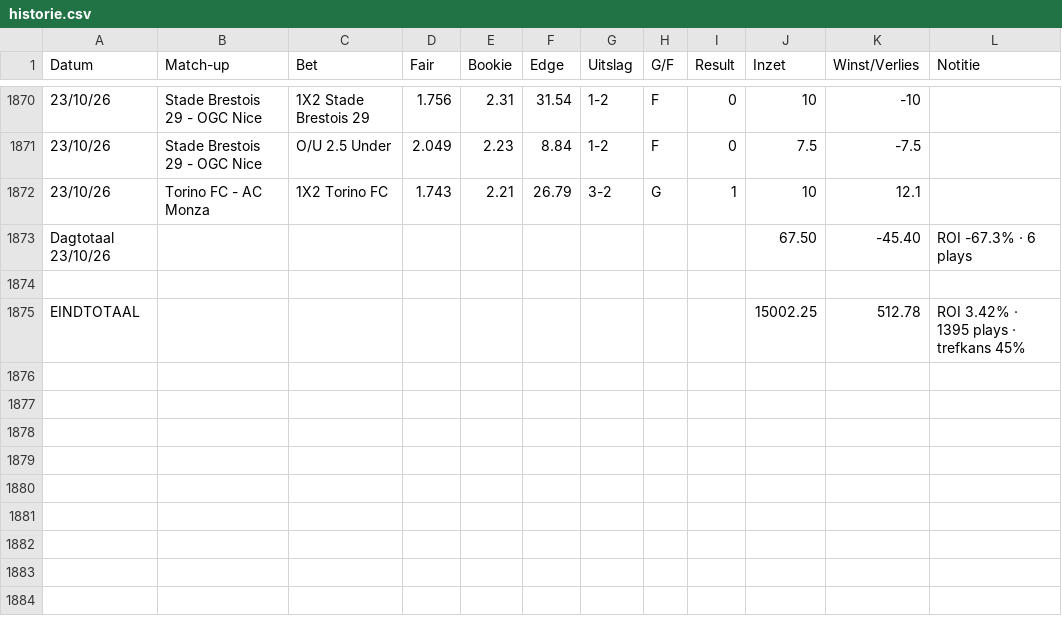
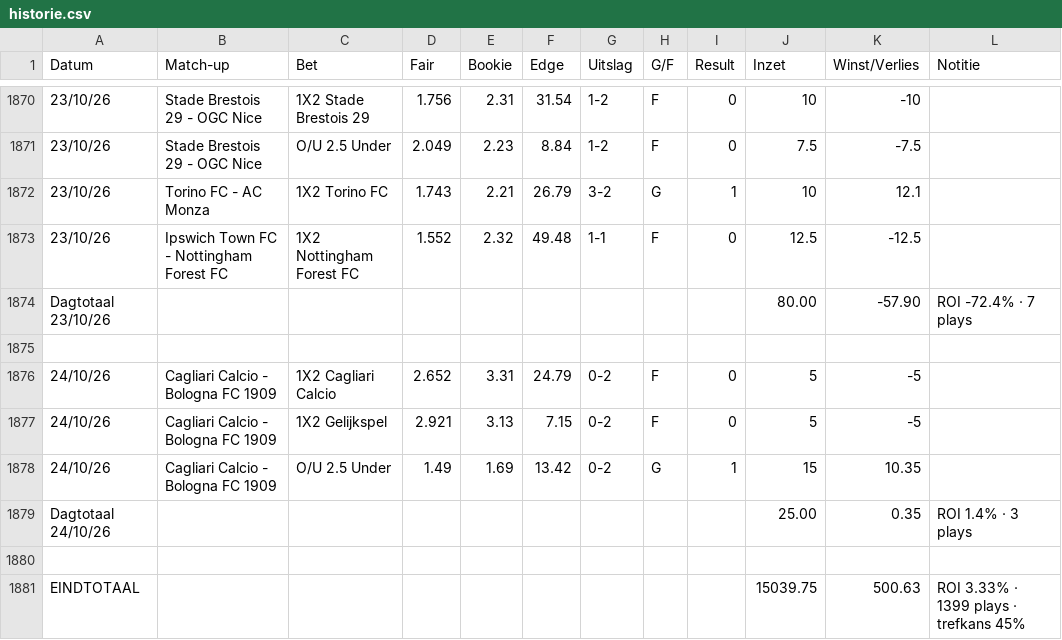
Before and after one commit to Player87887/Johnsballiebets, a CSV file: beheer/historie.csv, drawn as a sheet; only a part is shown, gaps mark what is left out; removed rows and columns are numbered as before the commit, all else as after; the diff names each change by its address in the sheet, - before the commit and + after, or states it on an @@ line.

Commit message:
Historie: history028.csv samengevoegd met beheer/historie.csv

```diff
--- a/beheer/historie.csv
+++ b/beheer/historie.csv
-row 1873: Dagtotaal 23/10/26 |  |  |  |  |  |  |  |  | 67.50 | -45.40 | ROI -67.3% · 6 plays
+row 1873: 23/10/26 | Ipswich Town FC - Nottingham Forest FC | 1X2 Nottingham Forest FC | 1.552 | 2.32 | 49.48 | 1-1 | F | 0 | 12.5 | -12.5
+row 1874: Dagtotaal 23/10/26 |  |  |  |  |  |  |  |  | 80.00 | -57.90 | ROI -72.4% · 7 plays
+row 1876: 24/10/26 | Cagliari Calcio - Bologna FC 1909 | 1X2 Cagliari Calcio | 2.652 | 3.31 | 24.79 | 0-2 | F | 0 | 5 | -5
+row 1877: 24/10/26 | Cagliari Calcio - Bologna FC 1909 | 1X2 Gelijkspel | 2.921 | 3.13 | 7.15 | 0-2 | F | 0 | 5 | -5
+row 1878: 24/10/26 | Cagliari Calcio - Bologna FC 1909 | O/U 2.5 Under | 1.49 | 1.69 | 13.42 | 0-2 | G | 1 | 15 | 10.35
+row 1879: Dagtotaal 24/10/26 |  |  |  |  |  |  |  |  | 25.00 | 0.35 | ROI 1.4% · 3 plays
-row 1880: EINDTOTAAL |  |  |  |  |  |  |  |  | 15002.25 | 512.78 | ROI 3.42% · 1395 plays · trefkans 45%
+row 1880: (empty)
+row 1881: EINDTOTAAL |  |  |  |  |  |  |  |  | 15039.75 | 500.63 | ROI 3.33% · 1399 plays · trefkans 45%
```
